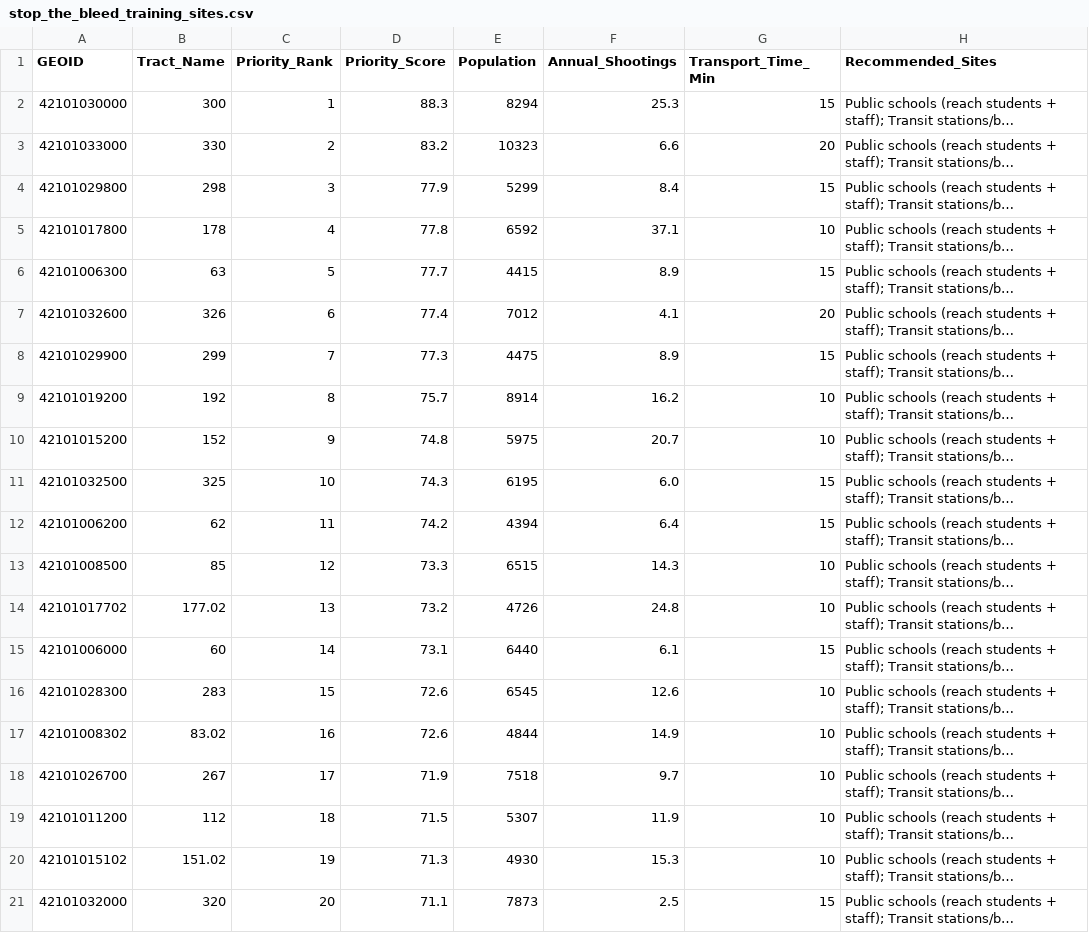
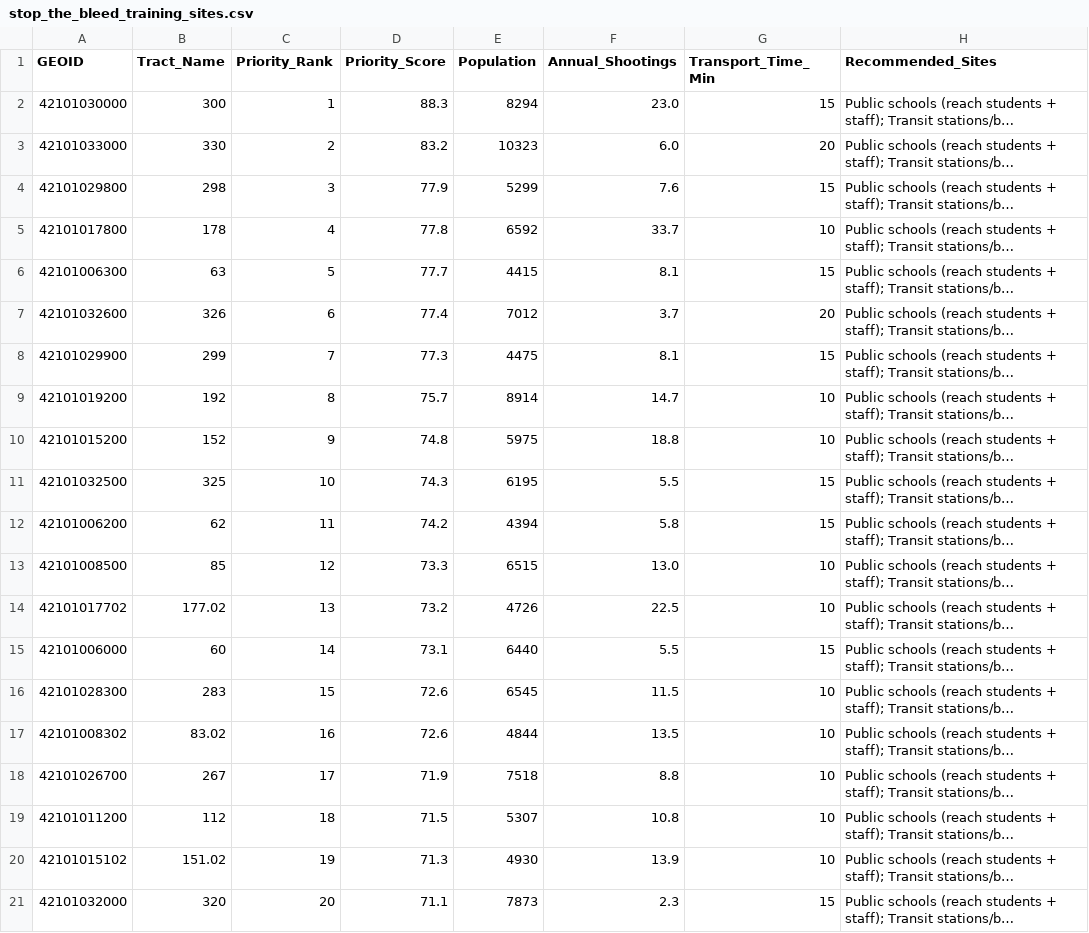
Before and after one commit to yoelplutchok/gun-violence-trauma-access-philly, a CSV file: outputs/tables/stop_the_bleed_training_sites.csv, drawn as a sheet; long unchanged cells end in …; the diff names each change by its address in the sheet, - before the commit and + after, or states it on an @@ line.

```diff
--- a/outputs/tables/stop_the_bleed_training_sites.csv
+++ b/outputs/tables/stop_the_bleed_training_sites.csv
-F2 (Annual_Shootings): 25.3
+F2 (Annual_Shootings): 23.0
-F3 (Annual_Shootings): 6.6
+F3 (Annual_Shootings): 6.0
-F4 (Annual_Shootings): 8.4
+F4 (Annual_Shootings): 7.6
-F5 (Annual_Shootings): 37.1
+F5 (Annual_Shootings): 33.7
-F6 (Annual_Shootings): 8.9
+F6 (Annual_Shootings): 8.1
-F7 (Annual_Shootings): 4.1
+F7 (Annual_Shootings): 3.7
-F8 (Annual_Shootings): 8.9
+F8 (Annual_Shootings): 8.1
-F9 (Annual_Shootings): 16.2
+F9 (Annual_Shootings): 14.7
-F10 (Annual_Shootings): 20.7
+F10 (Annual_Shootings): 18.8
-F11 (Annual_Shootings): 6.0
+F11 (Annual_Shootings): 5.5
-F12 (Annual_Shootings): 6.4
+F12 (Annual_Shootings): 5.8
-F13 (Annual_Shootings): 14.3
+F13 (Annual_Shootings): 13.0
-F14 (Annual_Shootings): 24.8
+F14 (Annual_Shootings): 22.5
-F15 (Annual_Shootings): 6.1
+F15 (Annual_Shootings): 5.5
-F16 (Annual_Shootings): 12.6
+F16 (Annual_Shootings): 11.5
-F17 (Annual_Shootings): 14.9
+F17 (Annual_Shootings): 13.5
-F18 (Annual_Shootings): 9.7
+F18 (Annual_Shootings): 8.8
-F19 (Annual_Shootings): 11.9
+F19 (Annual_Shootings): 10.8
-F20 (Annual_Shootings): 15.3
+F20 (Annual_Shootings): 13.9
-F21 (Annual_Shootings): 2.5
+F21 (Annual_Shootings): 2.3
```
Also changed, not shown: outputs/tables/demographic_disparity_analysis.csv, outputs/tables/stop_the_bleed_priority_zones.csv, 17 other files.
